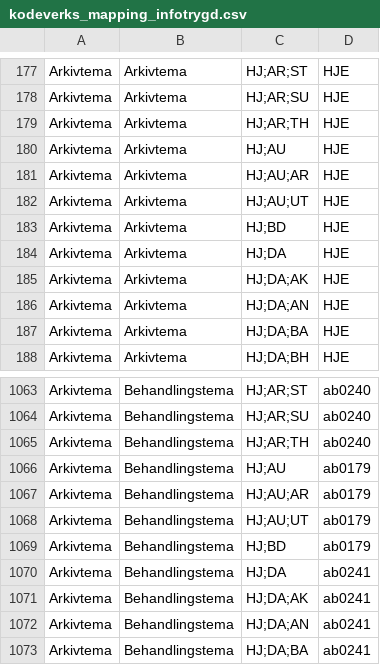
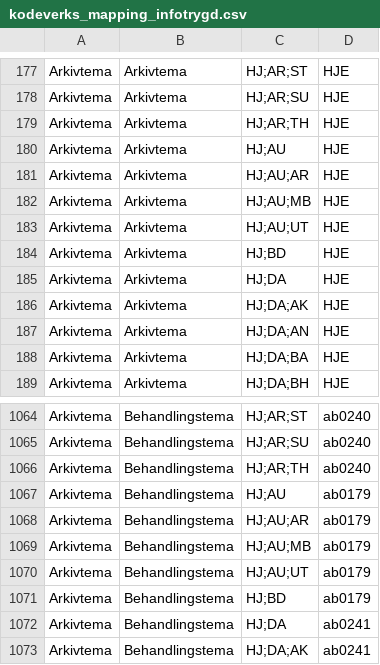
Before and after one commit to navikt/modia-soknadsstatus, a CSV file: apps/arena-infotrygd-soknadsstatus-transform/src/main/resources/kodeverks_mapping_infotrygd.csv, drawn as a sheet; only a part is shown, gaps mark what is left out; the shorter side is filled out with more unchanged rows; the diff names each change by its address in the sheet, - before the commit and + after, or states it on an @@ line.

Commit message:
[KAIZEN-0] Legge til mapping for midlertidig behov under hjelpemidler

```diff
--- a/apps/arena-infotrygd-soknadsstatus-transform/src/main/resources/kodeverks_mapping_infotrygd.csv
+++ b/apps/arena-infotrygd-soknadsstatus-transform/src/main/resources/kodeverks_mapping_infotrygd.csv
+row 182: Arkivtema | Arkivtema | HJ;AU;MB | HJE
+row 1069: Arkivtema | Behandlingstema | HJ;AU;MB | ab0179
```
